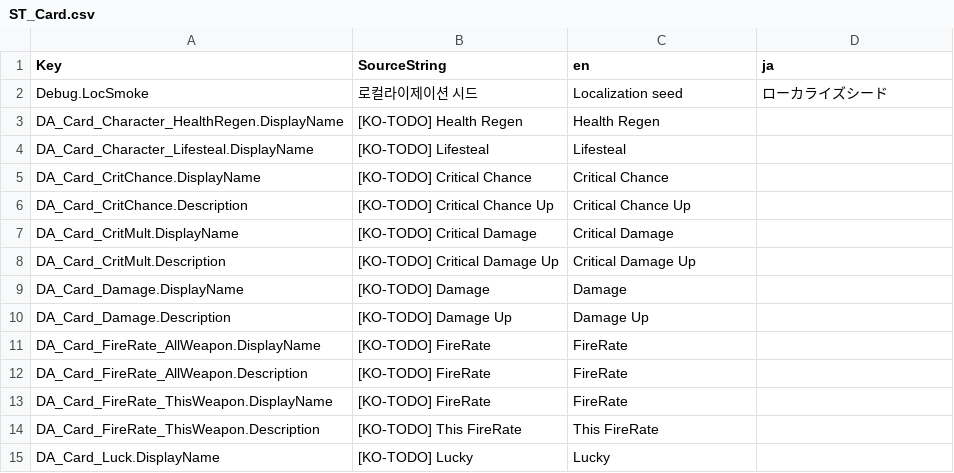
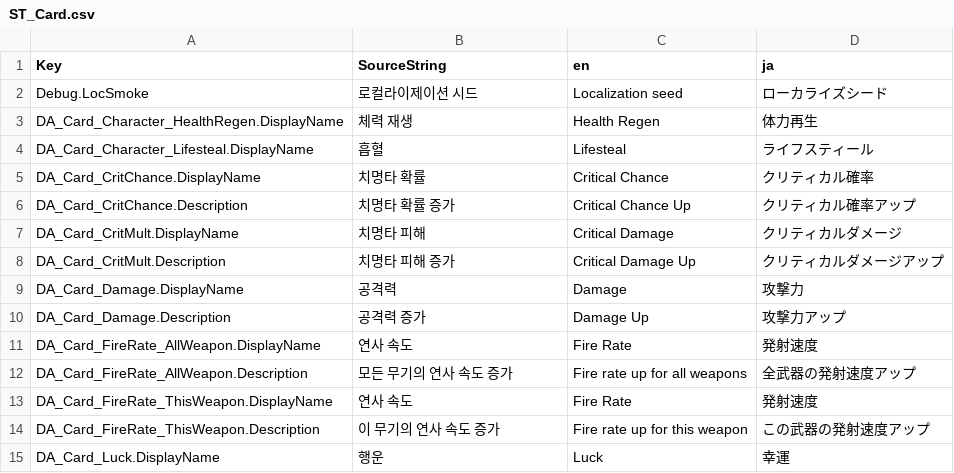
Before and after one commit to Hato-1998/FPSRoguelite, a CSV file: Content/StringTables/ST_Card.csv, drawn as a sheet; only a part is shown; the diff covers the shown part only.

```diff
--- a/Content/StringTables/ST_Card.csv
+++ b/Content/StringTables/ST_Card.csv
@@ -2,14 +2,14 @@ Key,SourceString,en,ja
 Debug.LocSmoke,"로컬라이제이션 시드","Localization seed","ローカライズシード"
-DA_Card_Character_HealthRegen.DisplayName,[KO-TODO] Health Regen,Health Regen,
-DA_Card_Character_Lifesteal.DisplayName,[KO-TODO] Lifesteal,Lifesteal,
-DA_Card_CritChance.DisplayName,[KO-TODO] Critical Chance,Critical Chance,
-DA_Card_CritChance.Description,[KO-TODO] Critical Chance Up,Critical Chance Up,
-DA_Card_CritMult.DisplayName,[KO-TODO] Critical Damage,Critical Damage,
-DA_Card_CritMult.Description,[KO-TODO] Critical Damage Up,Critical Damage Up,
-DA_Card_Damage.DisplayName,[KO-TODO] Damage,Damage,
-DA_Card_Damage.Description,[KO-TODO] Damage Up ,Damage Up ,
-DA_Card_FireRate_AllWeapon.DisplayName,[KO-TODO] FireRate,FireRate,
-DA_Card_FireRate_AllWeapon.Description,[KO-TODO] FireRate ,FireRate ,
-DA_Card_FireRate_ThisWeapon.DisplayName,[KO-TODO] FireRate,FireRate,
-DA_Card_FireRate_ThisWeapon.Description,[KO-TODO] This FireRate ,This FireRate ,
-DA_Card_Luck.DisplayName,[KO-TODO] Lucky,Lucky,
+DA_Card_Character_HealthRegen.DisplayName,체력 재생,Health Regen,体力再生
+DA_Card_Character_Lifesteal.DisplayName,흡혈,Lifesteal,ライフスティール
+DA_Card_CritChance.DisplayName,치명타 확률,Critical Chance,クリティカル確率
+DA_Card_CritChance.Description,치명타 확률 증가,Critical Chance Up,クリティカル確率アップ
+DA_Card_CritMult.DisplayName,치명타 피해,Critical Damage,クリティカルダメージ
+DA_Card_CritMult.Description,치명타 피해 증가,Critical Damage Up,クリティカルダメージアップ
+DA_Card_Damage.DisplayName,공격력,Damage,攻撃力
+DA_Card_Damage.Description,공격력 증가,Damage Up,攻撃力アップ
+DA_Card_FireRate_AllWeapon.DisplayName,연사 속도,Fire Rate,発射速度
+DA_Card_FireRate_AllWeapon.Description,모든 무기의 연사 속도 증가,Fire rate up for all weapons,全武器の発射速度アップ
+DA_Card_FireRate_ThisWeapon.DisplayName,연사 속도,Fire Rate,発射速度
+DA_Card_FireRate_ThisWeapon.Description,이 무기의 연사 속도 증가,Fire rate up for this weapon,この武器の発射速度アップ
+DA_Card_Luck.DisplayName,행운,Luck,幸運
```
Also changed, not shown: 2 added rows and 97 edited cells elsewhere in this file, Content/Authoring/CardCatalog.csv, Content/Authoring/Cards.csv, 12 other files.
